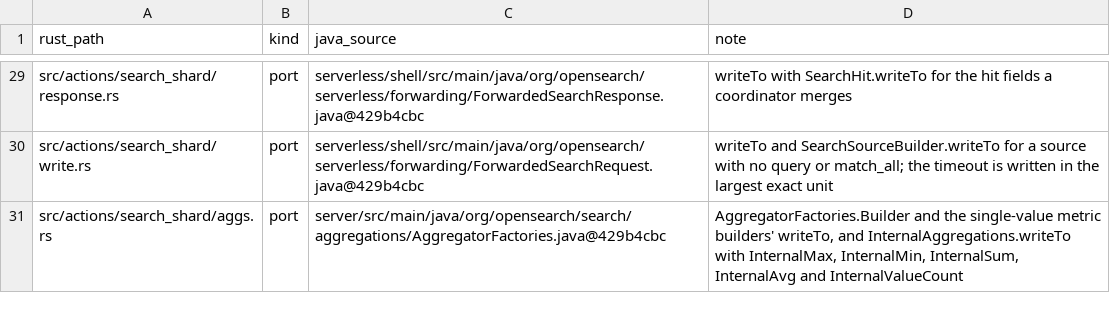
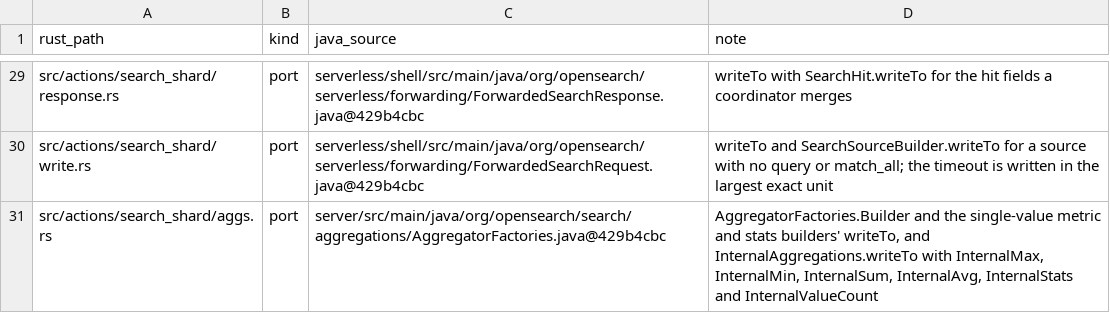
Before and after one commit to huyz0/opensearch-serverless, a TSV file: crates/transport/port-map.tsv, drawn as a sheet; only a part is shown, gaps mark what is left out.

```diff
--- a/crates/transport/port-map.tsv
+++ b/crates/transport/port-map.tsv
@@ -30,2 +30,2 @@ src/actions/search_shard/response.rs	port	serverless/shell/src/main/java/org/ope
 src/actions/search_shard/write.rs	port	serverless/shell/src/main/java/org/opensearch/serverless/forwarding/ForwardedSearchRequest.java@429b4cbc	writeTo and SearchSourceBuilder.writeTo for a source with no query or match_all; the timeout is written in the largest exact unit
-src/actions/search_shard/aggs.rs	port	server/src/main/java/org/opensearch/search/aggregations/AggregatorFactories.java@429b4cbc	AggregatorFactories.Builder and the single-value metric builders' writeTo, and InternalAggregations.writeTo with InternalMax, InternalMin, InternalSum, InternalAvg and InternalValueCount
+src/actions/search_shard/aggs.rs	port	server/src/main/java/org/opensearch/search/aggregations/AggregatorFactories.java@429b4cbc	AggregatorFactories.Builder and the single-value metric and stats builders' writeTo, and InternalAggregations.writeTo with InternalMax, InternalMin, InternalSum, InternalAvg, InternalStats and InternalValueCount
```
Also changed, not shown: 9 other files.
